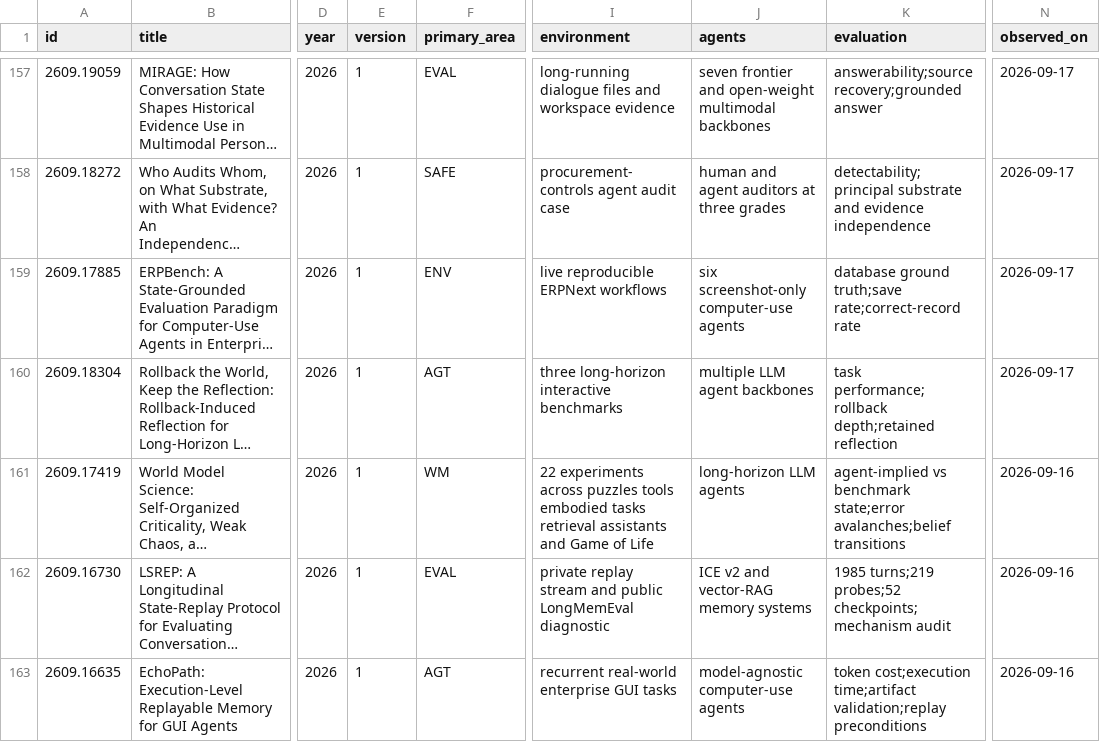
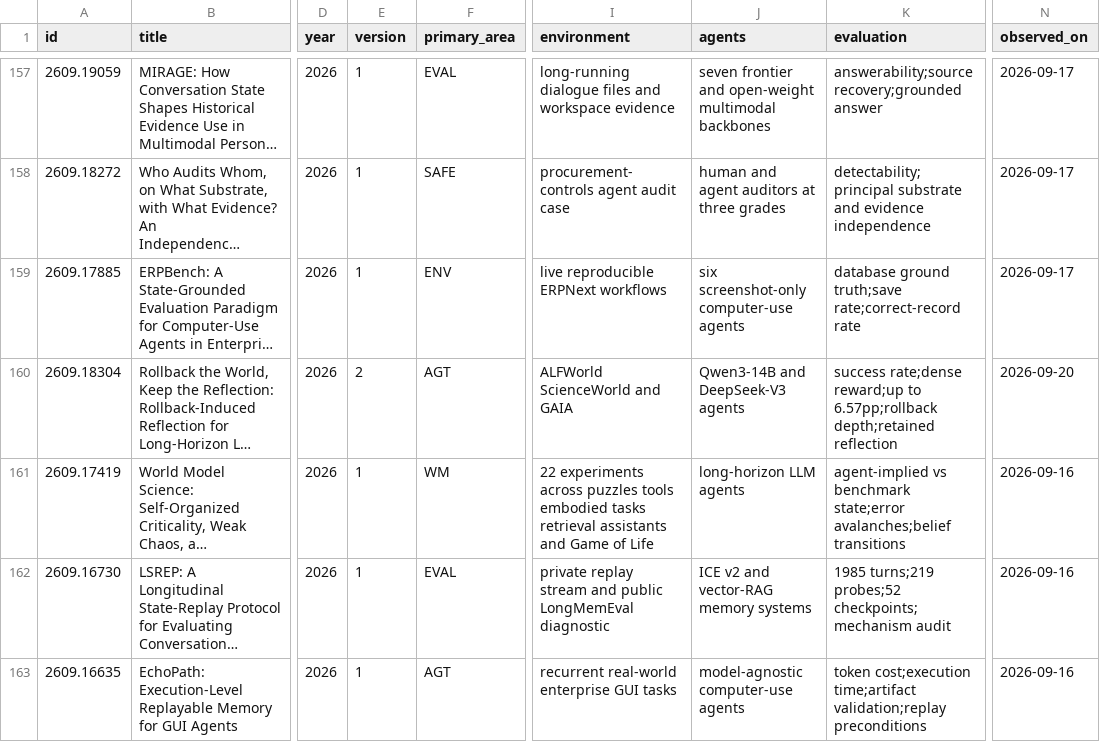
Before and after one commit to waitfor-night/textworld-social-simulation-research, a CSV file: papers/index.csv, drawn as a sheet; only a part is shown, gaps mark what is left out; long unchanged cells end in …; the diff names each change by its address in the sheet, - before the commit and + after, or states it on an @@ line.

Commit message:
research: record 2026-09-20 arXiv intake and Rollback v2

```diff
--- a/papers/index.csv
+++ b/papers/index.csv
-E160 (version): 1
+E160 (version): 2
-I160 (environment): three long-horizon interactive benchmarks
+I160 (environment): ALFWorld ScienceWorld and GAIA
-J160 (agents): multiple LLM agent backbones
+J160 (agents): Qwen3-14B and DeepSeek-V3 agents
-K160 (evaluation): task performance;rollback depth;retained reflection
+K160 (evaluation): success rate;dense reward;up to 6.57pp;rollback depth;retained reflection
-N160 (observed_on): 2026-09-17
+N160 (observed_on): 2026-09-20
```
Also changed, not shown: 2 other files.
